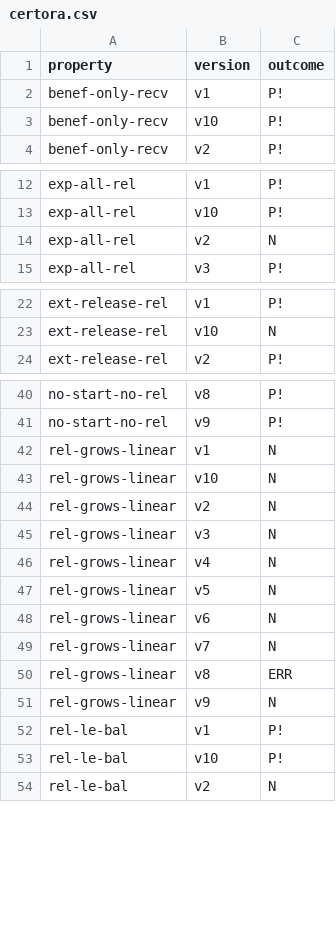
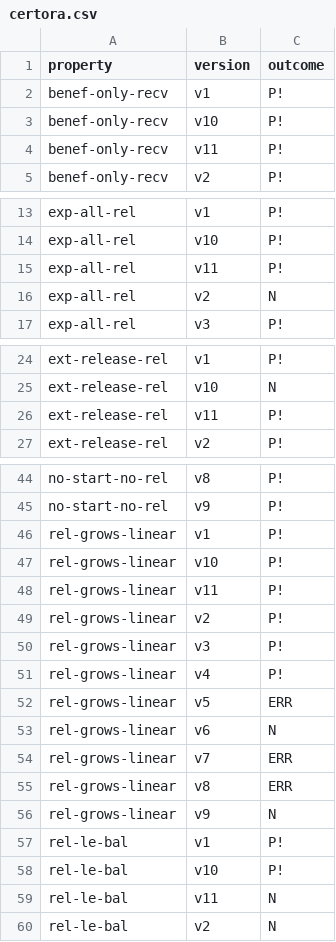
Before and after one commit to Eic17H/contracts-verification-benchmark, a CSV file: contracts/vesting_wallet/certora.csv, drawn as a sheet; only a part is shown, gaps mark what is left out; the diff covers the shown part only.

Commit message:
Vesting Wallet: rel-grows-linear.spec

```diff
--- a/contracts/vesting_wallet/certora.csv
+++ b/contracts/vesting_wallet/certora.csv
@@ -3,2 +3,3 @@ benef-only-recv,v1,P!
 benef-only-recv,v10,P!
+benef-only-recv,v11,P!
 benef-only-recv,v2,P!
@@ -13,2 +14,3 @@ exp-all-rel,v1,P!
 exp-all-rel,v10,P!
+exp-all-rel,v11,P!
 exp-all-rel,v2,N
@@ -23,2 +25,3 @@ ext-release-rel,v1,P!
 ext-release-rel,v10,N
+ext-release-rel,v11,P!
 ext-release-rel,v2,P!
@@ -41,10 +45,11 @@ no-start-no-rel,v8,P!
 no-start-no-rel,v9,P!
-rel-grows-linear,v1,N
-rel-grows-linear,v10,N
-rel-grows-linear,v2,N
-rel-grows-linear,v3,N
-rel-grows-linear,v4,N
-rel-grows-linear,v5,N
+rel-grows-linear,v1,P!
+rel-grows-linear,v10,P!
+rel-grows-linear,v11,P!
+rel-grows-linear,v2,P!
+rel-grows-linear,v3,P!
+rel-grows-linear,v4,P!
+rel-grows-linear,v5,ERR
 rel-grows-linear,v6,N
-rel-grows-linear,v7,N
+rel-grows-linear,v7,ERR
 rel-grows-linear,v8,ERR
@@ -53,2 +58,3 @@ rel-le-bal,v1,P!
 rel-le-bal,v10,P!
+rel-le-bal,v11,N
 rel-le-bal,v2,N
```
Also changed, not shown: 3 added rows elsewhere in this file, contracts/vesting_wallet/certora/out.csv, contracts/vesting_wallet/ground-truth.csv, 3 other files.
